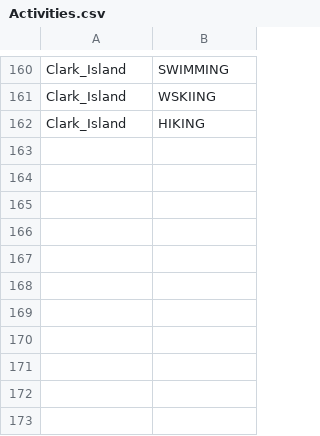
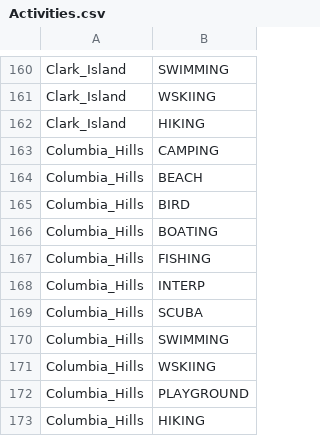
Before and after one commit to WSPF/SeattleGiveCamp, a CSV file: Activities.csv, drawn as a sheet; only a part is shown, gaps mark what is left out; the diff names each change by its address in the sheet, - before the commit and + after, or states it on an @@ line.

Commit message:
Adding Columbia Hills State Park activities

```diff
--- a/Activities.csv
+++ b/Activities.csv
+row 163: Columbia_Hills | CAMPING
+row 164: Columbia_Hills | BEACH
+row 165: Columbia_Hills | BIRD
+row 166: Columbia_Hills | BOATING
+row 167: Columbia_Hills | FISHING
+row 168: Columbia_Hills | INTERP
+row 169: Columbia_Hills | SCUBA
+row 170: Columbia_Hills | SWIMMING
+row 171: Columbia_Hills | WSKIING
+row 172: Columbia_Hills | PLAYGROUND
+row 173: Columbia_Hills | HIKING
```
